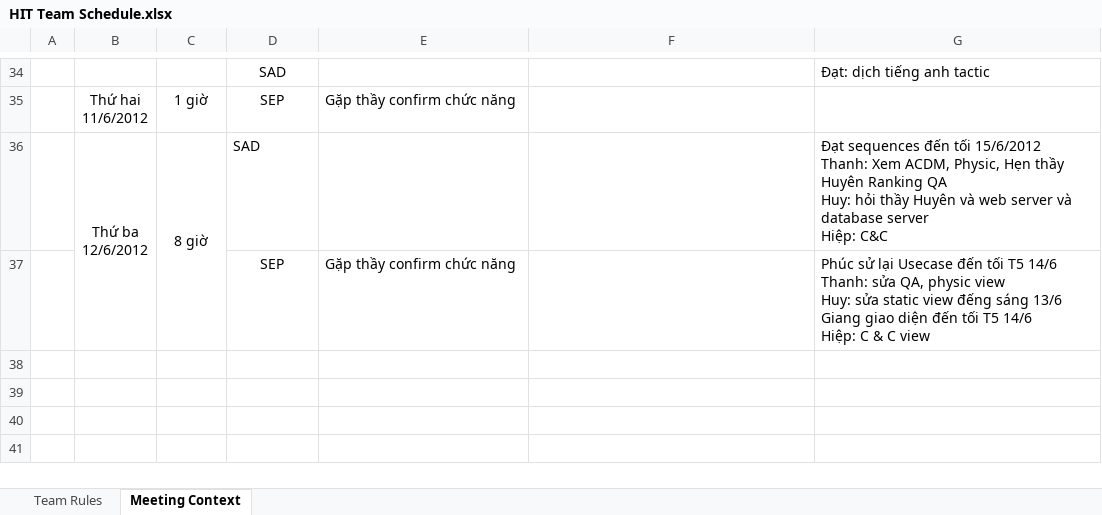
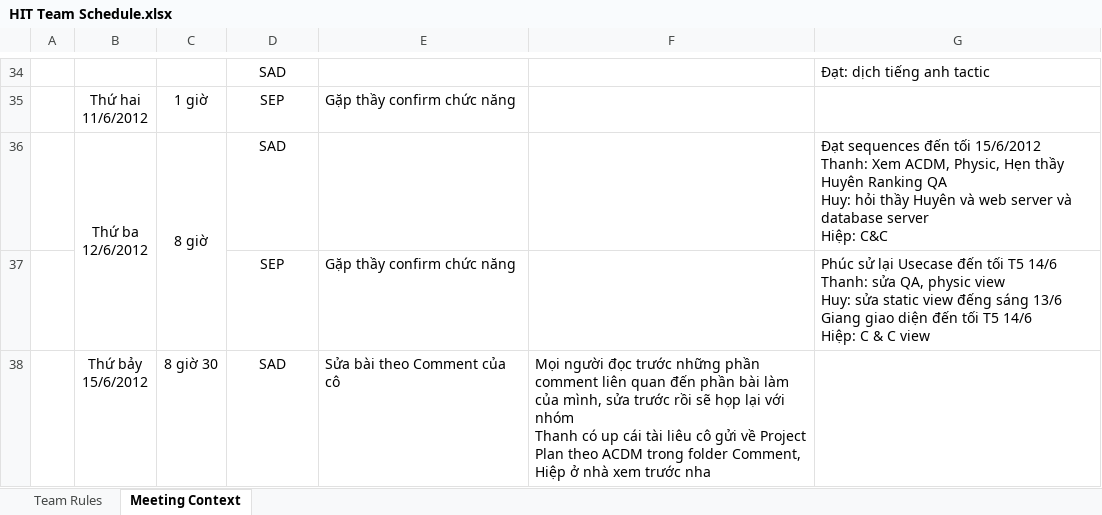
Before and after one commit to vucongthuc/hit-team-2012, an Excel workbook: HIT Team Schedule.xlsx, sheet Meeting Context, drawn as a sheet; only a part is shown, gaps mark what is left out; values as stored, in another font and other column widths than the file's, no borders; ↵ is a line break in a cell; the diff names each change by its address in the sheet, - before the commit and + after, or states it on an @@ line.

```diff
--- a/HIT Team Schedule.xlsx (sheet Meeting Context)
+++ b/HIT Team Schedule.xlsx (sheet Meeting Context)
-D36 alignment: left
+D36 alignment: center
+row 38:  | Thứ bảy ↵ 15/6/2012 | 8 giờ 30 | SAD | Sửa bài theo Comment của cô | Mọi người đọc trước những phần comment liên quan đến phần bài làm của mình, sửa trước rồi sẽ họp lại với nhóm ↵ Thanh có up cái tài liêu cô gửi về Project Plan theo ACDM trong folder Comment, Hiệp ở nhà xem trước nha
```
Also changed, not shown: 2 other files.
